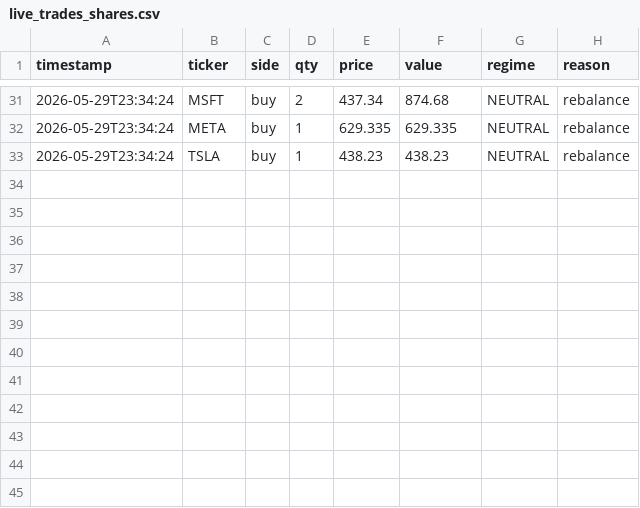
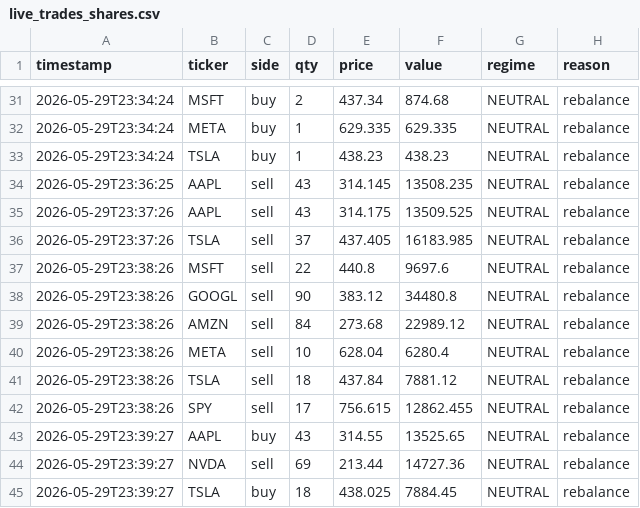
Before and after one commit to khinebo/trading_dashboard, a CSV file: live_trades_shares.csv, drawn as a sheet; only a part is shown, gaps mark what is left out; the diff names each change by its address in the sheet, - before the commit and + after, or states it on an @@ line.

Commit message:
new trades: Fri 05/29/2026 23:41:22.31

```diff
--- a/live_trades_shares.csv
+++ b/live_trades_shares.csv
+row 34: 2026-05-29T23:36:25 | AAPL | sell | 43 | 314.145 | 13508.235 | NEUTRAL | rebalance
+row 35: 2026-05-29T23:37:26 | AAPL | sell | 43 | 314.175 | 13509.525 | NEUTRAL | rebalance
+row 36: 2026-05-29T23:37:26 | TSLA | sell | 37 | 437.405 | 16183.985 | NEUTRAL | rebalance
+row 37: 2026-05-29T23:38:26 | MSFT | sell | 22 | 440.8 | 9697.6 | NEUTRAL | rebalance
+row 38: 2026-05-29T23:38:26 | GOOGL | sell | 90 | 383.12 | 34480.8 | NEUTRAL | rebalance
+row 39: 2026-05-29T23:38:26 | AMZN | sell | 84 | 273.68 | 22989.12 | NEUTRAL | rebalance
+row 40: 2026-05-29T23:38:26 | META | sell | 10 | 628.04 | 6280.4 | NEUTRAL | rebalance
+row 41: 2026-05-29T23:38:26 | TSLA | sell | 18 | 437.84 | 7881.12 | NEUTRAL | rebalance
+row 42: 2026-05-29T23:38:26 | SPY | sell | 17 | 756.615 | 12862.455 | NEUTRAL | rebalance
+row 43: 2026-05-29T23:39:27 | AAPL | buy | 43 | 314.55 | 13525.65 | NEUTRAL | rebalance
+row 44: 2026-05-29T23:39:27 | NVDA | sell | 69 | 213.44 | 14727.36 | NEUTRAL | rebalance
+row 45: 2026-05-29T23:39:27 | TSLA | buy | 18 | 438.025 | 7884.45 | NEUTRAL | rebalance
```
Also changed, not shown: live_equity_crypto.csv, live_equity_shares.csv.
